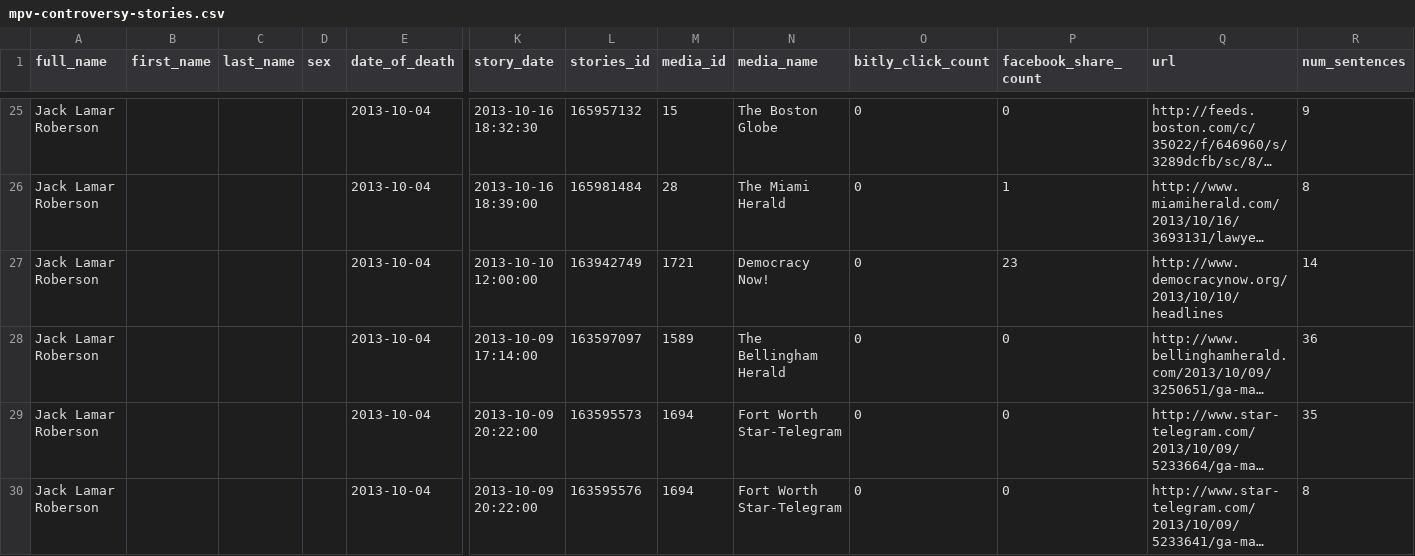
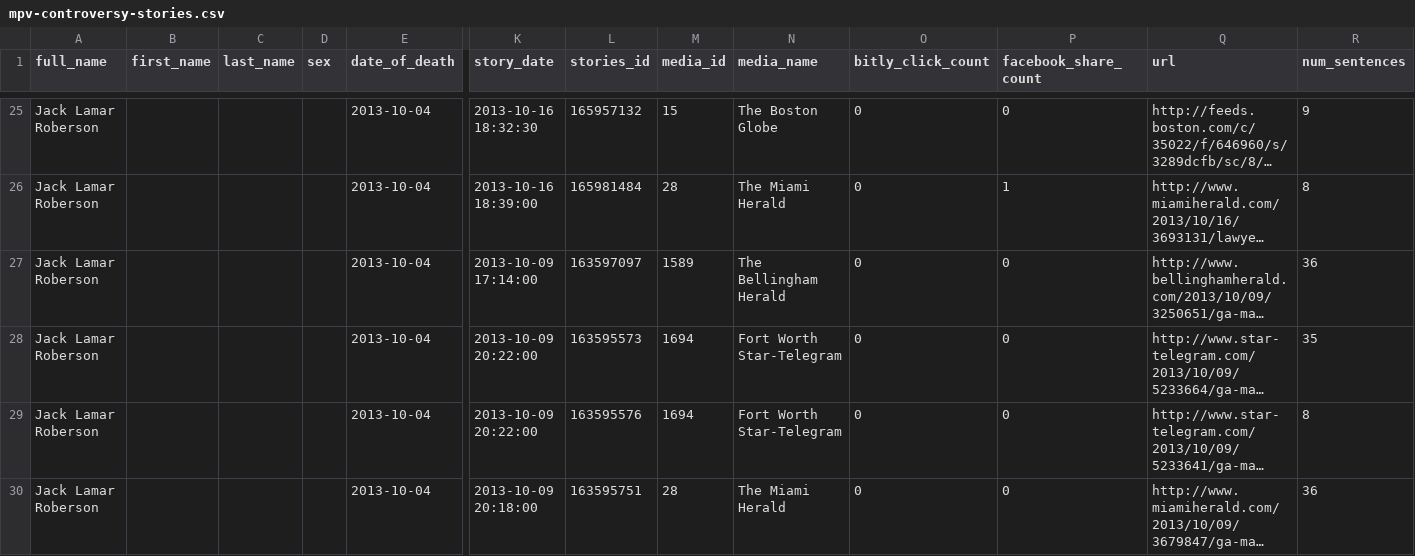
Before and after one commit to mitmedialab/MappingPoliceViolence-Scaper, a CSV file: data/2013/mpv-controversy-stories.csv, drawn as a sheet; only a part is shown, gaps mark what is left out; the shorter side is filled out with more unchanged rows; long unchanged cells end in …; rows hold the shown columns only; the diff covers the shown part only; the diff names each change by its address in the sheet, - before the commit and + after, or states it on an @@ line.

Commit message:
story counts over time compared to mediacloud corpora over time

```diff
--- a/data/2013/mpv-controversy-stories.csv
+++ b/data/2013/mpv-controversy-stories.csv
-row 27: Jack Lamar Roberson |  |  |  | 2013-10-04 | 2013-10-10 12:00:00 | 163942749 | 1721 | Democracy Now! | 0 | 23 | http://www.democracynow.org/2013/10/10/headlines | 14
```
Also changed, not shown: 1 removed row elsewhere in this file, data/2013/mpv-controversy-story-counts.csv, 6 other files.
